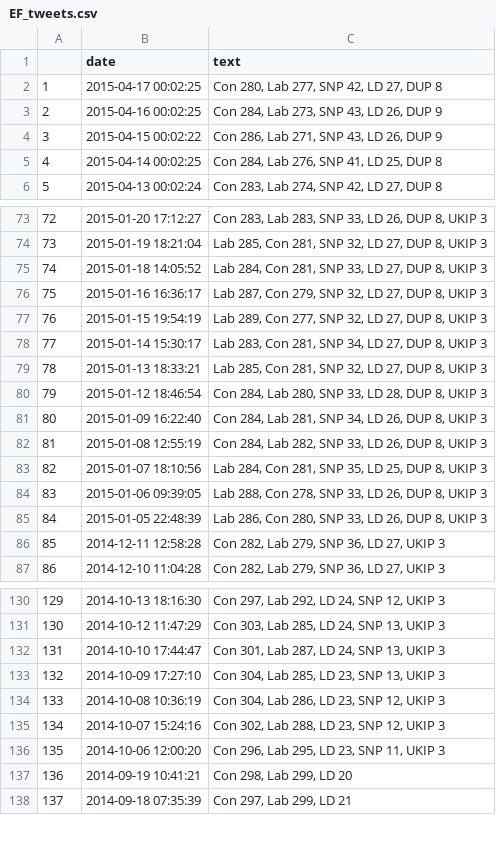
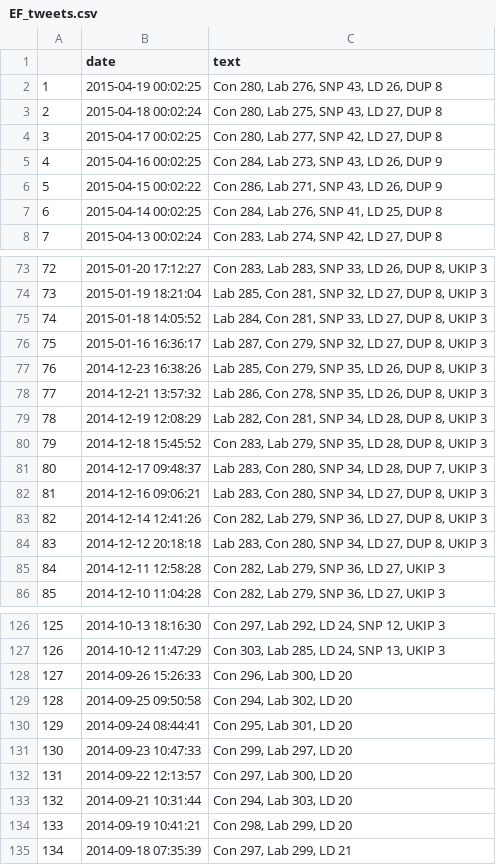
Before and after one commit to NimaHRaja/UK_GeneralElection_2015, a CSV file: Parliament_Power_Index/Data/Election4castUK/EF_tweets.csv, drawn as a sheet; only a part is shown, gaps mark what is left out; removed rows and columns are numbered as before the commit, all else as after; the diff covers the shown part only; the diff names each change by its address in the sheet, - before the commit and + after, or states it on an @@ line.

Commit message:
Data: E4cast 19APR

```diff
--- a/Parliament_Power_Index/Data/Election4castUK/EF_tweets.csv
+++ b/Parliament_Power_Index/Data/Election4castUK/EF_tweets.csv
+row 2: 1 | 2015-04-19 00:02:25 | Con 280, Lab 276, SNP 43, LD 26, DUP 8
+row 3: 2 | 2015-04-18 00:02:24 | Con 280, Lab 275, SNP 43, LD 27, DUP 8
@@ column A renumbered from row 4 down @@
-row 77: 76 | 2015-01-15 19:54:19 | Lab 289, Con 277, SNP 32, LD 27, DUP 8, UKIP 3
-row 78: 77 | 2015-01-14 15:30:17 | Lab 283, Con 281, SNP 34, LD 27, DUP 8, UKIP 3
+row 77: 76 | 2014-12-23 16:38:26 | Lab 285, Con 279, SNP 35, LD 26, DUP 8, UKIP 3
-B78 (date): 2015-01-13 18:33:21
+B78 (date): 2014-12-21 13:57:32
-C78 (text): Lab 285, Con 281, SNP 32, LD 27, DUP 8,…
+C78 (text): Lab 286, Con 278, SNP 35, LD 26, DUP 8,…
+row 79: 78 | 2014-12-19 12:08:29 | Lab 282, Con 281, SNP 34, LD 28, DUP 8, UKIP 3
-B80 (date): 2015-01-12 18:46:54
+B80 (date): 2014-12-18 15:45:52
-C80 (text): Con 284, Lab 280, SNP 33, LD 28,…
+C80 (text): Con 283, Lab 279, SNP 35, LD 28,…
+row 81: 80 | 2014-12-17 09:48:37 | Lab 283, Con 280, SNP 34, LD 28, DUP 7, UKIP 3
-B82 (date): 2015-01-09 16:22:40
+B82 (date): 2014-12-16 09:06:21
-C82 (text): Con 284, Lab 281, SNP 34, LD 26, DUP 8,…
+C82 (text): Lab 283, Con 280, SNP 34, LD 27, DUP 8,…
-row 82: 81 | 2015-01-08 12:55:19 | Con 284, Lab 282, SNP 33, LD 26, DUP 8, UKIP 3
-row 83: 82 | 2015-01-07 18:10:56 | Lab 284, Con 281, SNP 35, LD 25, DUP 8, UKIP 3
-row 84: 83 | 2015-01-06 09:39:05 | Lab 288, Con 278, SNP 33, LD 26, DUP 8, UKIP 3
+row 83: 82 | 2014-12-14 12:41:26 | Con 282, Lab 279, SNP 36, LD 27, DUP 8, UKIP 3
-B84 (date): 2015-01-05 22:48:39
+B84 (date): 2014-12-12 20:18:18
-C84 (text): Lab 286, Con 280, SNP 33, LD 26, DUP 8,…
+C84 (text): Lab 283, Con 280, SNP 34, LD 27, DUP 8,…
-row 132: 131 | 2014-10-10 17:44:47 | Con 301, Lab 287, LD 24, SNP 13, UKIP 3
-row 133: 132 | 2014-10-09 17:27:10 | Con 304, Lab 285, LD 23, SNP 13, UKIP 3
-row 134: 133 | 2014-10-08 10:36:19 | Con 304, Lab 286, LD 23, SNP 12, UKIP 3
-row 135: 134 | 2014-10-07 15:24:16 | Con 302, Lab 288, LD 23, SNP 12, UKIP 3
-row 136: 135 | 2014-10-06 12:00:20 | Con 296, Lab 295, LD 23, SNP 11, UKIP 3
+row 128: 127 | 2014-09-26 15:26:33 | Con 296, Lab 300, LD 20
+row 129: 128 | 2014-09-25 09:50:58 | Con 294, Lab 302, LD 20
+row 130: 129 | 2014-09-24 08:44:41 | Con 295, Lab 301, LD 20
+row 131: 130 | 2014-09-23 10:47:33 | Con 299, Lab 297, LD 20
+row 132: 131 | 2014-09-22 12:13:57 | Con 297, Lab 300, LD 20
+row 133: 132 | 2014-09-21 10:31:44 | Con 294, Lab 303, LD 20
```
Also changed, not shown: 8 added rows, 11 removed rows and 6 edited cells elsewhere in this file, Parliament_Power_Index/Data/Election4castUK/EF_BPI.csv, Parliament_Power_Index/Data/Election4castUK/EF_Seats.csv, 4 other files.
